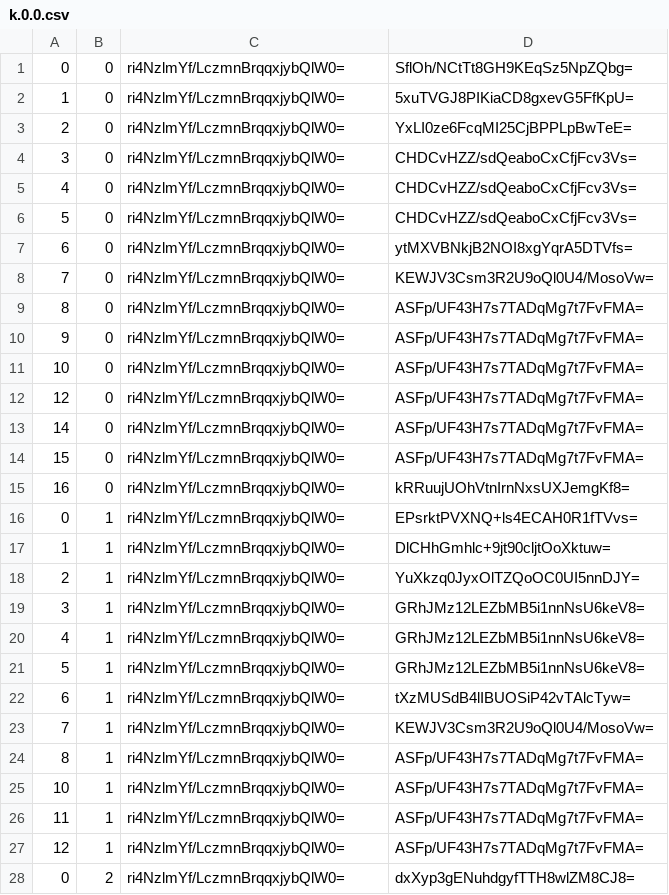
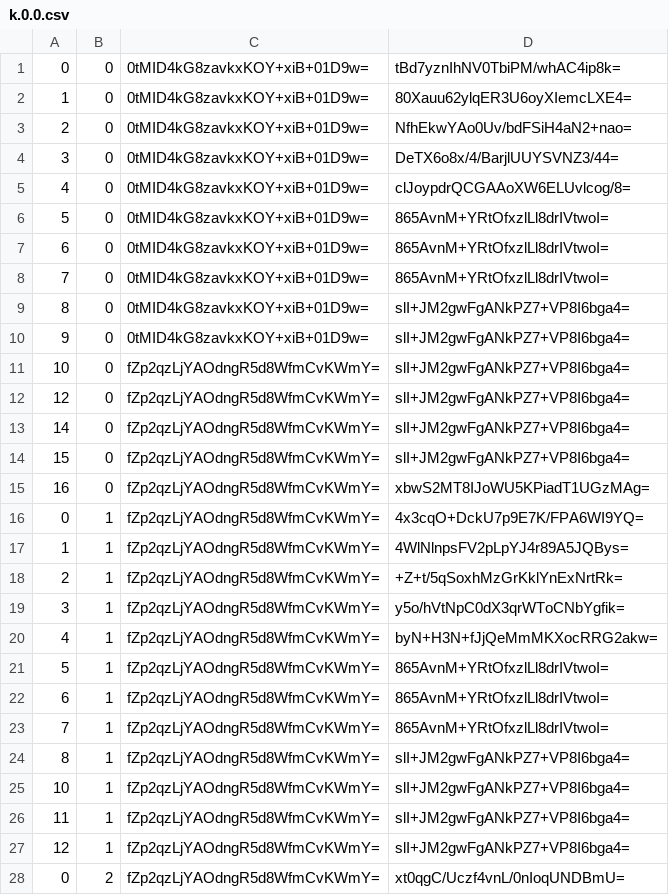
Before and after one commit to counterfitninja/chilled-end, a CSV file: tiles/zoom.-1/metadata/k.0.0.csv, drawn as a sheet; only a part is shown; the diff covers the shown part only.

```diff
--- a/tiles/zoom.-1/metadata/k.0.0.csv
+++ b/tiles/zoom.-1/metadata/k.0.0.csv
@@ -1,28 +1,28 @@
-0,0,ri4NzlmYf/LczmnBrqqxjybQlW0=,SflOh/NCtTt8GH9KEqSz5NpZQbg=
-1,0,ri4NzlmYf/LczmnBrqqxjybQlW0=,5xuTVGJ8PIKiaCD8gxevG5FfKpU=
-2,0,ri4NzlmYf/LczmnBrqqxjybQlW0=,YxLI0ze6FcqMI25CjBPPLpBwTeE=
-3,0,ri4NzlmYf/LczmnBrqqxjybQlW0=,CHDCvHZZ/sdQeaboCxCfjFcv3Vs=
-4,0,ri4NzlmYf/LczmnBrqqxjybQlW0=,CHDCvHZZ/sdQeaboCxCfjFcv3Vs=
-5,0,ri4NzlmYf/LczmnBrqqxjybQlW0=,CHDCvHZZ/sdQeaboCxCfjFcv3Vs=
-6,0,ri4NzlmYf/LczmnBrqqxjybQlW0=,ytMXVBNkjB2NOI8xgYqrA5DTVfs=
-7,0,ri4NzlmYf/LczmnBrqqxjybQlW0=,KEWJV3Csm3R2U9oQl0U4/MosoVw=
-8,0,ri4NzlmYf/LczmnBrqqxjybQlW0=,ASFp/UF43H7s7TADqMg7t7FvFMA=
-9,0,ri4NzlmYf/LczmnBrqqxjybQlW0=,ASFp/UF43H7s7TADqMg7t7FvFMA=
-10,0,ri4NzlmYf/LczmnBrqqxjybQlW0=,ASFp/UF43H7s7TADqMg7t7FvFMA=
-12,0,ri4NzlmYf/LczmnBrqqxjybQlW0=,ASFp/UF43H7s7TADqMg7t7FvFMA=
-14,0,ri4NzlmYf/LczmnBrqqxjybQlW0=,ASFp/UF43H7s7TADqMg7t7FvFMA=
-15,0,ri4NzlmYf/LczmnBrqqxjybQlW0=,ASFp/UF43H7s7TADqMg7t7FvFMA=
-16,0,ri4NzlmYf/LczmnBrqqxjybQlW0=,kRRuujUOhVtnIrnNxsUXJemgKf8=
-0,1,ri4NzlmYf/LczmnBrqqxjybQlW0=,EPsrktPVXNQ+ls4ECAH0R1fTVvs=
-1,1,ri4NzlmYf/LczmnBrqqxjybQlW0=,DlCHhGmhlc+9jt90cljtOoXktuw=
-2,1,ri4NzlmYf/LczmnBrqqxjybQlW0=,YuXkzq0JyxOlTZQoOC0UI5nnDJY=
-3,1,ri4NzlmYf/LczmnBrqqxjybQlW0=,GRhJMz12LEZbMB5i1nnNsU6keV8=
-4,1,ri4NzlmYf/LczmnBrqqxjybQlW0=,GRhJMz12LEZbMB5i1nnNsU6keV8=
-5,1,ri4NzlmYf/LczmnBrqqxjybQlW0=,GRhJMz12LEZbMB5i1nnNsU6keV8=
-6,1,ri4NzlmYf/LczmnBrqqxjybQlW0=,tXzMUSdB4lIBUOSiP42vTAlcTyw=
-7,1,ri4NzlmYf/LczmnBrqqxjybQlW0=,KEWJV3Csm3R2U9oQl0U4/MosoVw=
-8,1,ri4NzlmYf/LczmnBrqqxjybQlW0=,ASFp/UF43H7s7TADqMg7t7FvFMA=
-10,1,ri4NzlmYf/LczmnBrqqxjybQlW0=,ASFp/UF43H7s7TADqMg7t7FvFMA=
-11,1,ri4NzlmYf/LczmnBrqqxjybQlW0=,ASFp/UF43H7s7TADqMg7t7FvFMA=
-12,1,ri4NzlmYf/LczmnBrqqxjybQlW0=,ASFp/UF43H7s7TADqMg7t7FvFMA=
-0,2,ri4NzlmYf/LczmnBrqqxjybQlW0=,dxXyp3gENuhdgyfTTH8wlZM8CJ8=
+0,0,0tMID4kG8zavkxKOY+xiB+01D9w=,tBd7yznIhNV0TbiPM/whAC4ip8k=
+1,0,0tMID4kG8zavkxKOY+xiB+01D9w=,80Xauu62ylqER3U6oyXIemcLXE4=
+2,0,0tMID4kG8zavkxKOY+xiB+01D9w=,NfhEkwYAo0Uv/bdFSiH4aN2+nao=
+3,0,0tMID4kG8zavkxKOY+xiB+01D9w=,DeTX6o8x/4/BarjlUUYSVNZ3/44=
+4,0,0tMID4kG8zavkxKOY+xiB+01D9w=,clJoypdrQCGAAoXW6ELUvlcog/8=
+5,0,0tMID4kG8zavkxKOY+xiB+01D9w=,865AvnM+YRtOfxzlLl8drIVtwoI=
+6,0,0tMID4kG8zavkxKOY+xiB+01D9w=,865AvnM+YRtOfxzlLl8drIVtwoI=
+7,0,0tMID4kG8zavkxKOY+xiB+01D9w=,865AvnM+YRtOfxzlLl8drIVtwoI=
+8,0,0tMID4kG8zavkxKOY+xiB+01D9w=,slI+JM2gwFgANkPZ7+VP8I6bga4=
+9,0,0tMID4kG8zavkxKOY+xiB+01D9w=,slI+JM2gwFgANkPZ7+VP8I6bga4=
+10,0,fZp2qzLjYAOdngR5d8WfmCvKWmY=,slI+JM2gwFgANkPZ7+VP8I6bga4=
+12,0,fZp2qzLjYAOdngR5d8WfmCvKWmY=,slI+JM2gwFgANkPZ7+VP8I6bga4=
+14,0,fZp2qzLjYAOdngR5d8WfmCvKWmY=,slI+JM2gwFgANkPZ7+VP8I6bga4=
+15,0,fZp2qzLjYAOdngR5d8WfmCvKWmY=,slI+JM2gwFgANkPZ7+VP8I6bga4=
+16,0,fZp2qzLjYAOdngR5d8WfmCvKWmY=,xbwS2MT8IJoWU5KPiadT1UGzMAg=
+0,1,fZp2qzLjYAOdngR5d8WfmCvKWmY=,4x3cqO+DckU7p9E7K/FPA6WI9YQ=
+1,1,fZp2qzLjYAOdngR5d8WfmCvKWmY=,4WlNlnpsFV2pLpYJ4r89A5JQBys=
+2,1,fZp2qzLjYAOdngR5d8WfmCvKWmY=,+Z+t/5qSoxhMzGrKklYnExNrtRk=
+3,1,fZp2qzLjYAOdngR5d8WfmCvKWmY=,y5o/hVtNpC0dX3qrWToCNbYgfik=
+4,1,fZp2qzLjYAOdngR5d8WfmCvKWmY=,byN+H3N+fJjQeMmMKXocRRG2akw=
+5,1,fZp2qzLjYAOdngR5d8WfmCvKWmY=,865AvnM+YRtOfxzlLl8drIVtwoI=
+6,1,fZp2qzLjYAOdngR5d8WfmCvKWmY=,865AvnM+YRtOfxzlLl8drIVtwoI=
+7,1,fZp2qzLjYAOdngR5d8WfmCvKWmY=,865AvnM+YRtOfxzlLl8drIVtwoI=
+8,1,fZp2qzLjYAOdngR5d8WfmCvKWmY=,slI+JM2gwFgANkPZ7+VP8I6bga4=
+10,1,fZp2qzLjYAOdngR5d8WfmCvKWmY=,slI+JM2gwFgANkPZ7+VP8I6bga4=
+11,1,fZp2qzLjYAOdngR5d8WfmCvKWmY=,slI+JM2gwFgANkPZ7+VP8I6bga4=
+12,1,fZp2qzLjYAOdngR5d8WfmCvKWmY=,slI+JM2gwFgANkPZ7+VP8I6bga4=
+0,2,fZp2qzLjYAOdngR5d8WfmCvKWmY=,xt0qgC/Uczf4vnL/0nIoqUNDBmU=
```
Also changed, not shown: 124 edited cells elsewhere in this file, tiles/zoom.-1/metadata/k.-1.-1.csv, tiles/zoom.-1/metadata/k.-1.0.csv, 32 other files.
